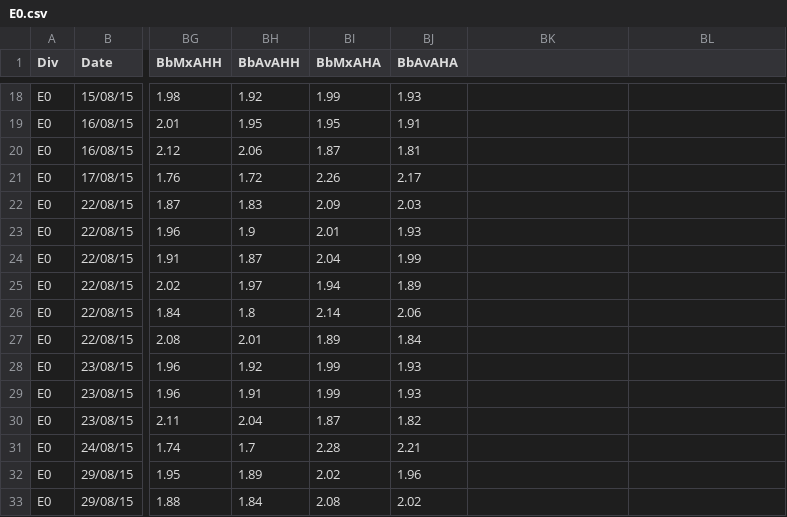
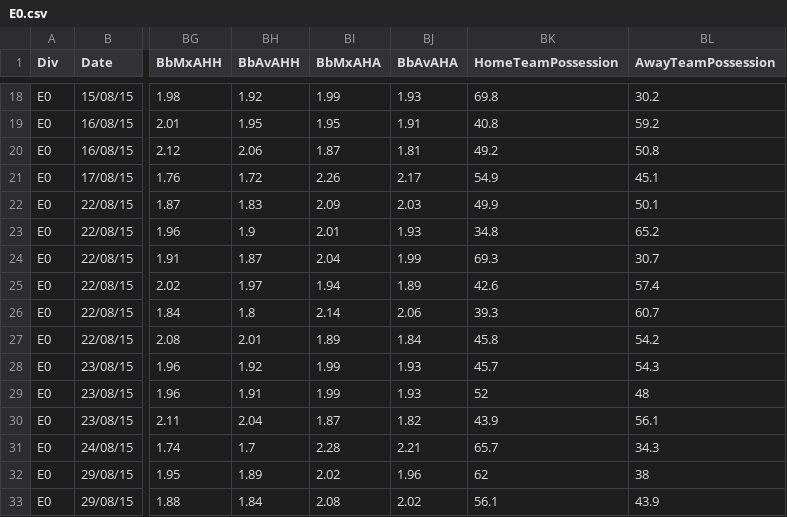
Before and after one commit to mojarminen/exercise, a CSV file: fa_datafiles/2015_2016/E0.csv, drawn as a sheet; only a part is shown, gaps mark what is left out; the diff covers the shown part only; the diff names each change by its address in the sheet, - before the commit and + after, or states it on an @@ line.

```diff
--- a/fa_datafiles/2015_2016/E0.csv
+++ b/fa_datafiles/2015_2016/E0.csv
-BK1: (empty)
+BK1: HomeTeamPossession
-BL1: (empty)
+BL1: AwayTeamPossession
-BK18 (HomeTeamPossession): (empty)
+BK18 (HomeTeamPossession): 69.8
-BL18 (AwayTeamPossession): (empty)
+BL18 (AwayTeamPossession): 30.2
-BK19 (HomeTeamPossession): (empty)
+BK19 (HomeTeamPossession): 40.8
-BL19 (AwayTeamPossession): (empty)
+BL19 (AwayTeamPossession): 59.2
-BK20 (HomeTeamPossession): (empty)
+BK20 (HomeTeamPossession): 49.2
-BL20 (AwayTeamPossession): (empty)
+BL20 (AwayTeamPossession): 50.8
-BK21 (HomeTeamPossession): (empty)
+BK21 (HomeTeamPossession): 54.9
-BL21 (AwayTeamPossession): (empty)
+BL21 (AwayTeamPossession): 45.1
-BK22 (HomeTeamPossession): (empty)
+BK22 (HomeTeamPossession): 49.9
-BL22 (AwayTeamPossession): (empty)
+BL22 (AwayTeamPossession): 50.1
-BK23 (HomeTeamPossession): (empty)
+BK23 (HomeTeamPossession): 34.8
-BL23 (AwayTeamPossession): (empty)
+BL23 (AwayTeamPossession): 65.2
-BK24 (HomeTeamPossession): (empty)
+BK24 (HomeTeamPossession): 69.3
-BL24 (AwayTeamPossession): (empty)
+BL24 (AwayTeamPossession): 30.7
-BK25 (HomeTeamPossession): (empty)
+BK25 (HomeTeamPossession): 42.6
-BL25 (AwayTeamPossession): (empty)
+BL25 (AwayTeamPossession): 57.4
-BK26 (HomeTeamPossession): (empty)
+BK26 (HomeTeamPossession): 39.3
-BL26 (AwayTeamPossession): (empty)
+BL26 (AwayTeamPossession): 60.7
-BK27 (HomeTeamPossession): (empty)
+BK27 (HomeTeamPossession): 45.8
-BL27 (AwayTeamPossession): (empty)
+BL27 (AwayTeamPossession): 54.2
-BK28 (HomeTeamPossession): (empty)
+BK28 (HomeTeamPossession): 45.7
-BL28 (AwayTeamPossession): (empty)
+BL28 (AwayTeamPossession): 54.3
-BK29 (HomeTeamPossession): (empty)
+BK29 (HomeTeamPossession): 52
-BL29 (AwayTeamPossession): (empty)
+BL29 (AwayTeamPossession): 48
-BK30 (HomeTeamPossession): (empty)
+BK30 (HomeTeamPossession): 43.9
-BL30 (AwayTeamPossession): (empty)
+BL30 (AwayTeamPossession): 56.1
-BK31 (HomeTeamPossession): (empty)
+BK31 (HomeTeamPossession): 65.7
-BL31 (AwayTeamPossession): (empty)
+BL31 (AwayTeamPossession): 34.3
-BK32 (HomeTeamPossession): (empty)
+BK32 (HomeTeamPossession): 62
-BL32 (AwayTeamPossession): (empty)
+BL32 (AwayTeamPossession): 38
-BK33 (HomeTeamPossession): (empty)
+BK33 (HomeTeamPossession): 56.1
-BL33 (AwayTeamPossession): (empty)
+BL33 (AwayTeamPossession): 43.9
```
Also changed, not shown: 48 edited cells elsewhere in this file, fa_datafiles/2004_2005/E0.csv, fa_datafiles/2004_2005/E1.csv, 2 other files.
